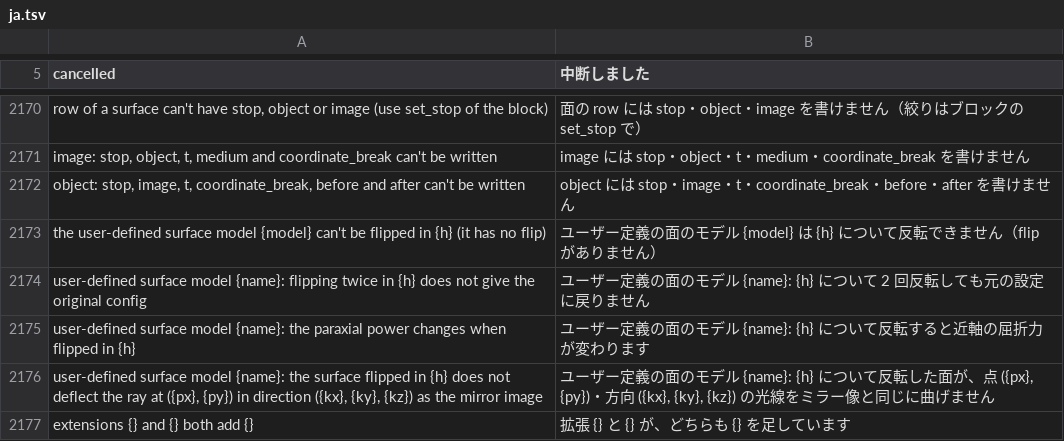
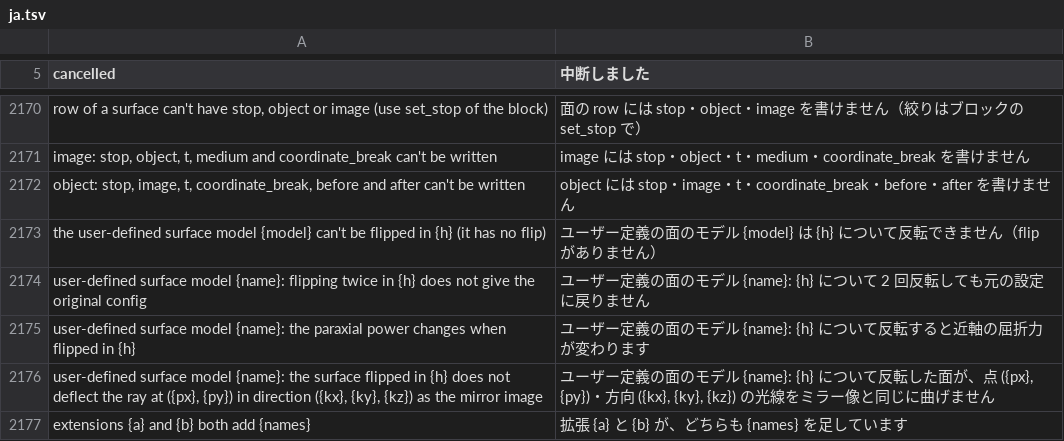
Before and after one commit to masa-iwm/lensbench, a TSV file: crates/lensbench-core/lang/ja.tsv, drawn as a sheet; only a part is shown, gaps mark what is left out.

```diff
--- a/crates/lensbench-core/lang/ja.tsv
+++ b/crates/lensbench-core/lang/ja.tsv
@@ -2176,2 +2176,2 @@ user-defined surface model {name}: the paraxial power changes when flipped in {h
 user-defined surface model {name}: the surface flipped in {h} does not deflect the ray at ({px}, {py}) in direction ({kx}, {ky}, {kz}) as the mirror image	ユーザー定義の面のモデル {name}: {h} について反転した面が、点 ({px}, {py})・方向 ({kx}, {ky}, {kz}) の光線をミラー像と同じに曲げません
-extensions {} and {} both add {}	拡張 {} と {} が、どちらも {} を足しています
+extensions {a} and {b} both add {names}	拡張 {a} と {b} が、どちらも {names} を足しています
```
Also changed, not shown: 3 other files.
